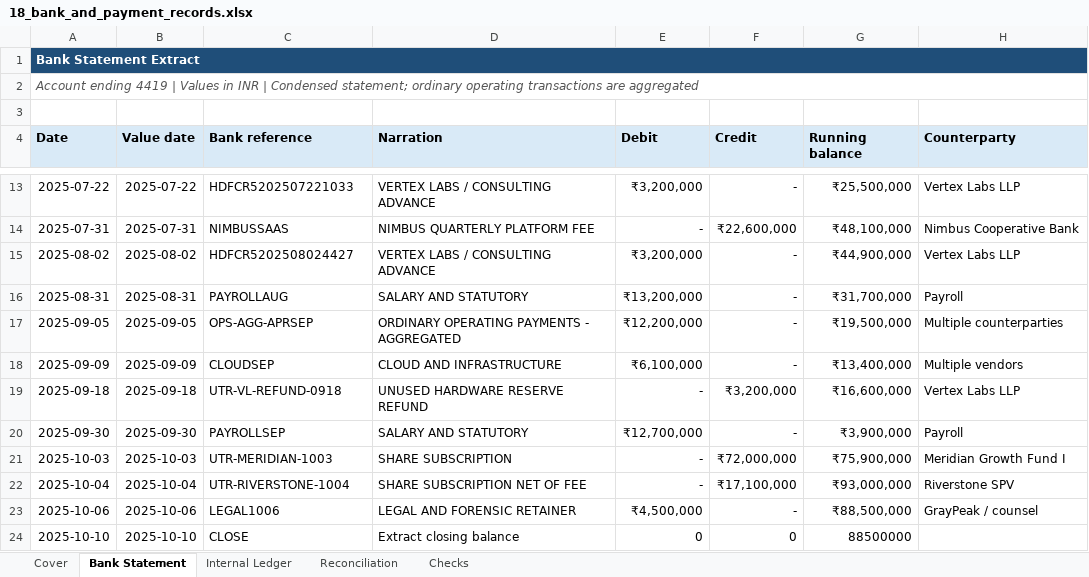
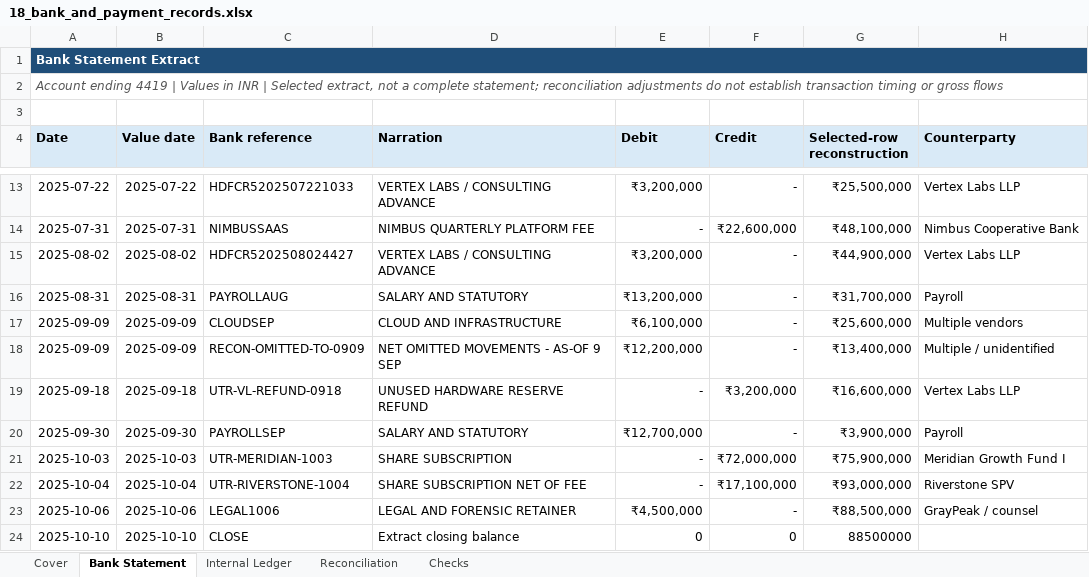
Before and after one commit to rohasnagpal/vertexpay-indian-legal-ai-benchmark, an Excel workbook: participant/18_bank_and_payment_records.xlsx, sheet Bank Statement, drawn as a sheet; only a part is shown, gaps mark what is left out; values as stored, in another font and other column widths than the file's, no borders; removed rows and columns are numbered as before the commit, all else as after; the diff names each change by its address in the sheet, - before the commit and + after, or states it on an @@ line.

```diff
--- a/participant/18_bank_and_payment_records.xlsx (sheet Bank Statement)
+++ b/participant/18_bank_and_payment_records.xlsx (sheet Bank Statement)
-A2 (Date): …INR | Condensed statement; ordinary operating transactions are aggregated
+A2 (Date): …INR | Selected extract, not a complete statement; reconciliation adjustments do not establish transaction timing or gross flows
-G4: Running balance
+G4: Selected-row reconstruction
-row 17: 2025-09-05 | 2025-09-05 | OPS-AGG-APRSEP | ORDINARY OPERATING PAYMENTS - AGGREGATED | ₹12,200,000 | - | ₹19,500,000 | Multiple counterparties
-G17 (Selected-row reconstruction): ₹13,400,000
+G17 (Selected-row reconstruction): ₹25,600,000
+row 18: 2025-09-09 | 2025-09-09 | RECON-OMITTED-TO-0909 | NET OMITTED MOVEMENTS - AS-OF 9 SEP | ₹12,200,000 | - | ₹13,400,000 | Multiple / unidentified
```
Also changed, not shown: sheet Checks, sheet Cover, 9 other files.
